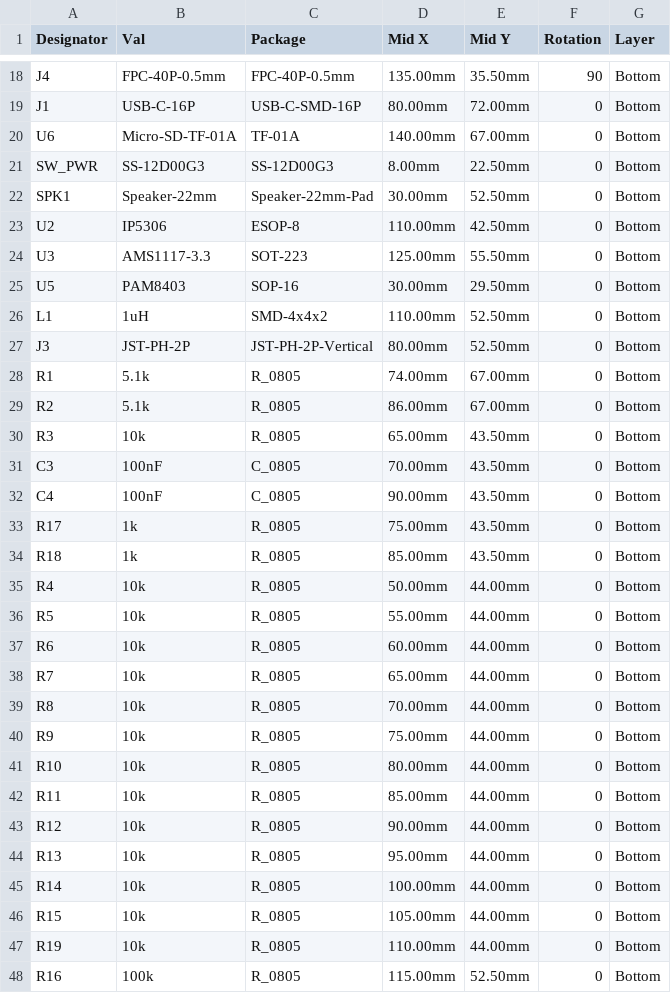
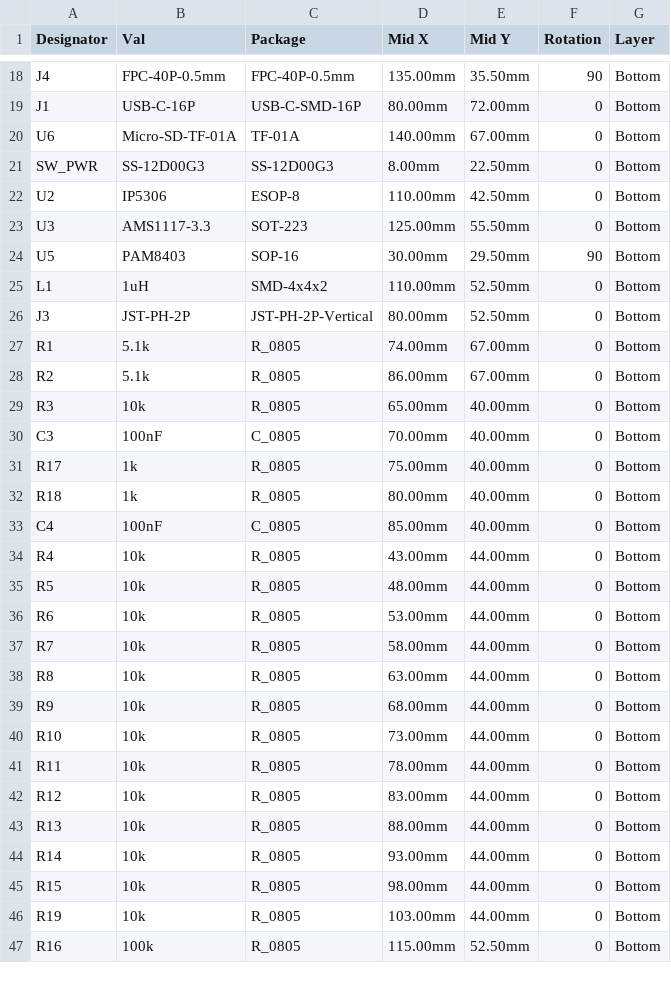
Before and after one commit to pjcau/esp32-emu-turbo, a CSV file: hardware/kicad/jlcpcb/cpl.csv, drawn as a sheet; only a part is shown, gaps mark what is left out; the diff covers the shown part only.

```diff
--- a/hardware/kicad/jlcpcb/cpl.csv
+++ b/hardware/kicad/jlcpcb/cpl.csv
@@ -21,6 +21,5 @@ U6,Micro-SD-TF-01A,TF-01A,140.00mm,67.00mm,0,Bottom
 SW_PWR,SS-12D00G3,SS-12D00G3,8.00mm,22.50mm,0,Bottom
-SPK1,Speaker-22mm,Speaker-22mm-Pad,30.00mm,52.50mm,0,Bottom
 U2,IP5306,ESOP-8,110.00mm,42.50mm,0,Bottom
 U3,AMS1117-3.3,SOT-223,125.00mm,55.50mm,0,Bottom
-U5,PAM8403,SOP-16,30.00mm,29.50mm,0,Bottom
+U5,PAM8403,SOP-16,30.00mm,29.50mm,90,Bottom
 L1,1uH,SMD-4x4x2,110.00mm,52.50mm,0,Bottom
@@ -29,20 +28,20 @@ R1,5.1k,R_0805,74.00mm,67.00mm,0,Bottom
 R2,5.1k,R_0805,86.00mm,67.00mm,0,Bottom
-R3,10k,R_0805,65.00mm,43.50mm,0,Bottom
-C3,100nF,C_0805,70.00mm,43.50mm,0,Bottom
-C4,100nF,C_0805,90.00mm,43.50mm,0,Bottom
-R17,1k,R_0805,75.00mm,43.50mm,0,Bottom
-R18,1k,R_0805,85.00mm,43.50mm,0,Bottom
-R4,10k,R_0805,50.00mm,44.00mm,0,Bottom
-R5,10k,R_0805,55.00mm,44.00mm,0,Bottom
-R6,10k,R_0805,60.00mm,44.00mm,0,Bottom
-R7,10k,R_0805,65.00mm,44.00mm,0,Bottom
-R8,10k,R_0805,70.00mm,44.00mm,0,Bottom
-R9,10k,R_0805,75.00mm,44.00mm,0,Bottom
-R10,10k,R_0805,80.00mm,44.00mm,0,Bottom
-R11,10k,R_0805,85.00mm,44.00mm,0,Bottom
-R12,10k,R_0805,90.00mm,44.00mm,0,Bottom
-R13,10k,R_0805,95.00mm,44.00mm,0,Bottom
-R14,10k,R_0805,100.00mm,44.00mm,0,Bottom
-R15,10k,R_0805,105.00mm,44.00mm,0,Bottom
-R19,10k,R_0805,110.00mm,44.00mm,0,Bottom
+R3,10k,R_0805,65.00mm,40.00mm,0,Bottom
+C3,100nF,C_0805,70.00mm,40.00mm,0,Bottom
+R17,1k,R_0805,75.00mm,40.00mm,0,Bottom
+R18,1k,R_0805,80.00mm,40.00mm,0,Bottom
+C4,100nF,C_0805,85.00mm,40.00mm,0,Bottom
+R4,10k,R_0805,43.00mm,44.00mm,0,Bottom
+R5,10k,R_0805,48.00mm,44.00mm,0,Bottom
+R6,10k,R_0805,53.00mm,44.00mm,0,Bottom
+R7,10k,R_0805,58.00mm,44.00mm,0,Bottom
+R8,10k,R_0805,63.00mm,44.00mm,0,Bottom
+R9,10k,R_0805,68.00mm,44.00mm,0,Bottom
+R10,10k,R_0805,73.00mm,44.00mm,0,Bottom
+R11,10k,R_0805,78.00mm,44.00mm,0,Bottom
+R12,10k,R_0805,83.00mm,44.00mm,0,Bottom
+R13,10k,R_0805,88.00mm,44.00mm,0,Bottom
+R14,10k,R_0805,93.00mm,44.00mm,0,Bottom
+R15,10k,R_0805,98.00mm,44.00mm,0,Bottom
+R19,10k,R_0805,103.00mm,44.00mm,0,Bottom
 R16,100k,R_0805,115.00mm,52.50mm,0,Bottom
```
Also changed, not shown: 15 edited cells elsewhere in this file, release_jlcpcb/cpl.csv, 31 other files.
